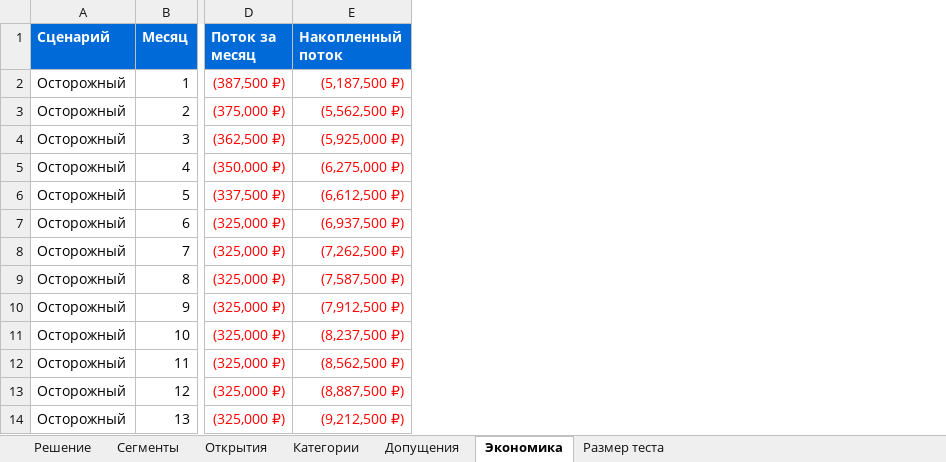
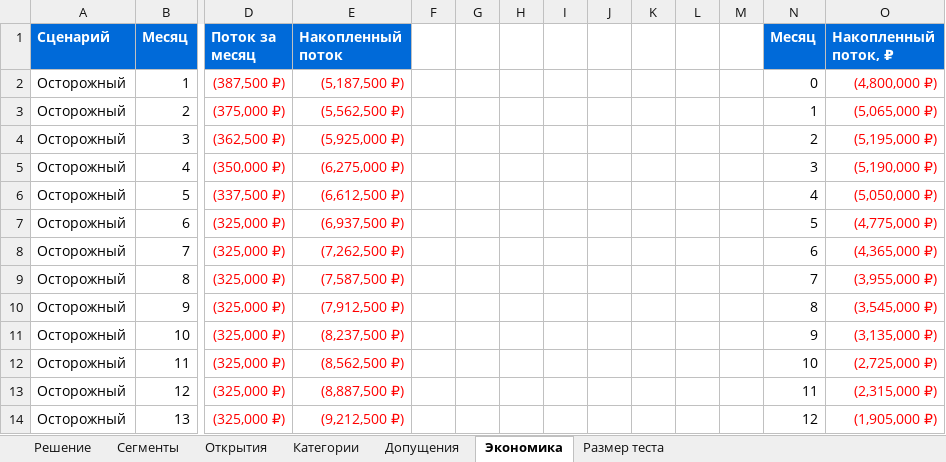
Before and after one commit to EgorChulanov/VK_CASE_CHAMP, an Excel workbook: analysis/VK-Cases.xlsx, sheet Экономика, drawn as a sheet; only a part is shown, gaps mark what is left out; values as stored, in another font and other column widths than the file's, no borders; charts and pictures not drawn; the diff names each change by its address in the sheet, - before the commit and + after, or states it on an @@ line.

```diff
--- a/analysis/VK-Cases.xlsx (sheet Экономика)
+++ b/analysis/VK-Cases.xlsx (sheet Экономика)
+column F, empty
+column G, empty
+column H, empty
+column I, empty
+column J, empty
+column K, empty
+column L, empty
+column M, empty
+column N (Месяц), rows 2-14: 0 | 1 | 2 | 3 | 4 | 5 | 6 | 7 | 8 | 9 | 10 | 11 | 12
+column O (Накопленный поток, ₽), rows 2-14: (4,800,000 ₽) | (5,065,000 ₽) | (5,195,000 ₽) | (5,190,000 ₽) | (5,050,000 ₽) | (4,775,000 ₽) | (4,365,000 ₽) | (3,955,000 ₽) | (3,545,000 ₽) | (3,135,000 ₽) | (2,725,000 ₽) | (2,315,000 ₽) | (1,905,000 ₽)
```
Also changed, not shown: sheet Решение, charts or pictures, 58 other files.
